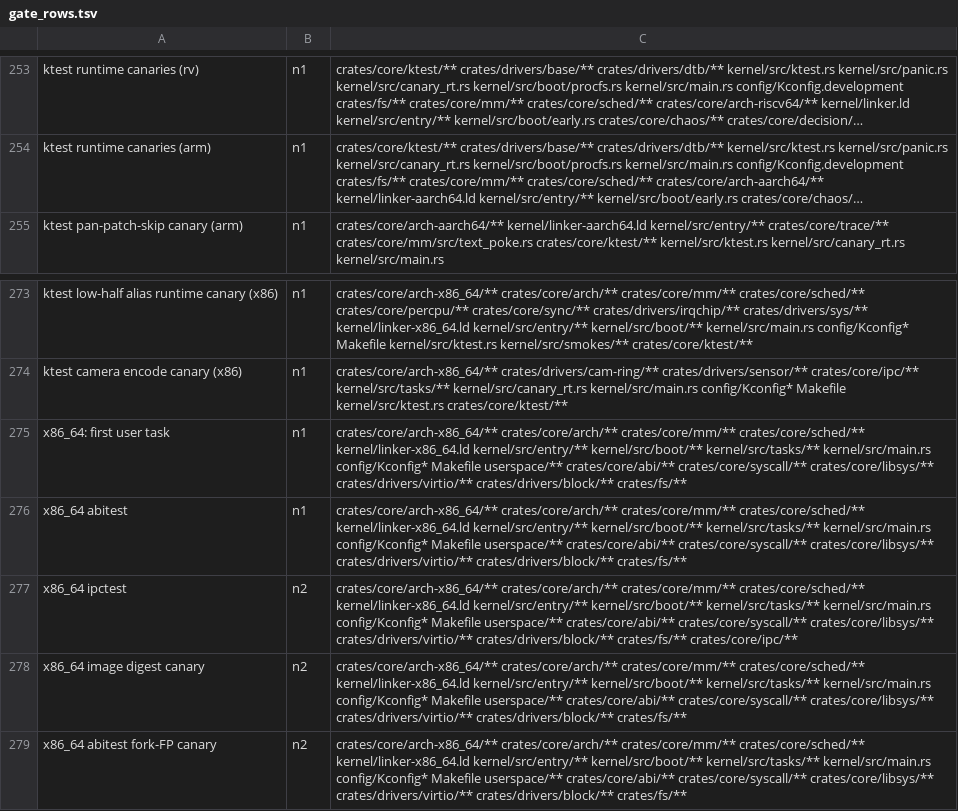
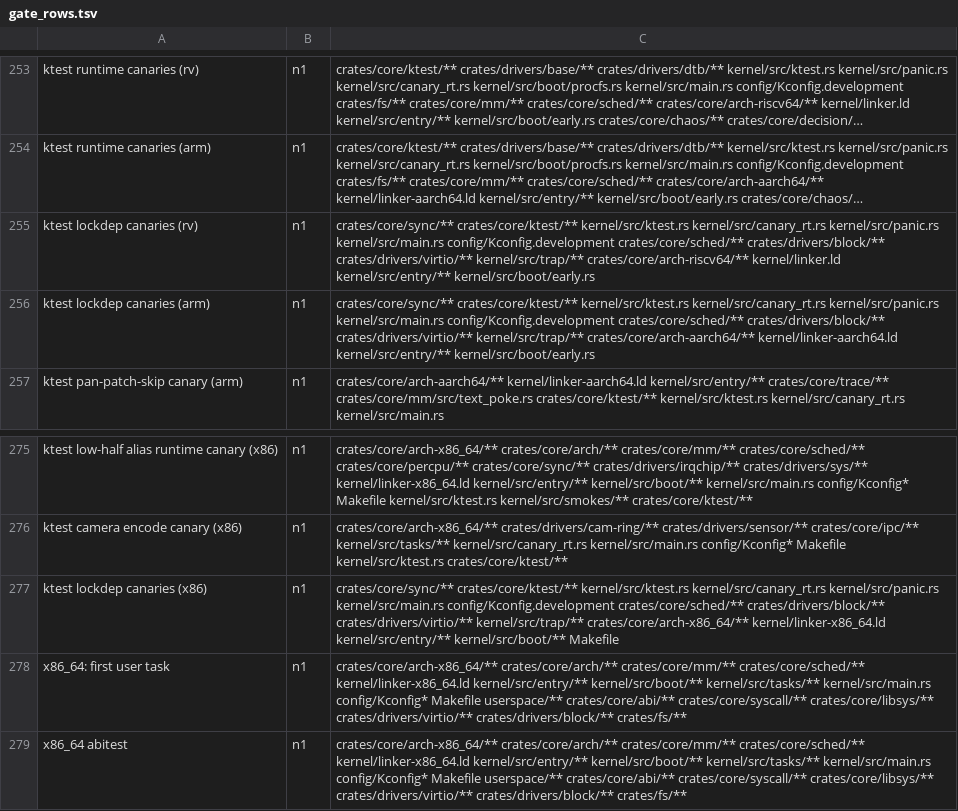
Before and after one commit to fgrg1978/AzOS, a TSV file: tools/gate_rows.tsv, drawn as a sheet; only a part is shown, gaps mark what is left out; the shorter side is filled out with more unchanged rows; long unchanged cells end in …; the diff names each change by its address in the sheet, - before the commit and + after, or states it on an @@ line.

Commit message:
lockdep-lite (N1 part a): classes by declaration site, per-CPU held stacks saved at the switch, ABBA, might_sleep, no lock on return to user
Kconfig LOCKDEP n/ktest/y (ktest the dev default; LOCKDEP_MAX_DEPTH,
LOCKDEP_EDGES, LOCKDEP_CHAINS, LOCKDEP_REPORTS, LOCK_MAX_HOLD_US). The cargo
feature azos_sync/lockdep (pulled in by the kernel's ktest and lockdep
features) adds a class field to SpinLock, PiMutex and SleepLock; without it
no lock changes and no path calls the checker.

- crates/core/sync/src/lockdep.rs: class = constructor call site through
  #[track_caller] const fn (SpinLock, PiMutex, SleepLock, WaitQueue,
  Completion constructors), key hashed at construction; per-CPU held-lock
  stack, saved and restored per task at the three context_switch sites;
  fixed-size lock-free edge table plus chain-hash cache; inline ABBA (before
  the spin), recursion, depth and table-full reports; same-class nesting and
  a PiMutex held across a device wait are notes. might_sleep in WaitQueue
  waits, PiMutex and SleepLock acquisition, the block-layer entry (beside
  RT_BLOCK_IO_CHECK) and the virtio-blk wait. A UserReturn guard checks the
  held stack on every trap return to user mode on riscv64, aarch64, x86_64.
- Reports are queued (never printed from a lock path); the ktest runner
  prints them and fails the test that was running, or bails out the run.
- ktest: lockdep_lock_order_consistent, lockdep_no_spinlock_across_block_io;
  runtime canaries canary=lockdep-abba, canary=lockdep-spin-blk; gate rows
  ktest lockdep canaries (rv|arm|x86); KTEST_N 27->29 (rv, arm), 29->31 (x86).
- Host tests: sync-tests lockdep_tests (7).

```diff
--- a/tools/gate_rows.tsv
+++ b/tools/gate_rows.tsv
+row 255: ktest lockdep canaries (rv) | n1 | crates/core/sync/** crates/core/ktest/** kernel/src/ktest.rs kernel/src/canary_rt.rs kernel/src/panic.rs kernel/src/main.rs config/Kconfig.development crates/core/sched/** crates/drivers/block/** crates/drivers/virtio/** kernel/src/trap/** crates/core/arch-riscv64/** kernel/linker.ld kernel/src/entry/** kernel/src/boot/early.rs
+row 256: ktest lockdep canaries (arm) | n1 | crates/core/sync/** crates/core/ktest/** kernel/src/ktest.rs kernel/src/canary_rt.rs kernel/src/panic.rs kernel/src/main.rs config/Kconfig.development crates/core/sched/** crates/drivers/block/** crates/drivers/virtio/** kernel/src/trap/** crates/core/arch-aarch64/** kernel/linker-aarch64.ld kernel/src/entry/** kernel/src/boot/early.rs
+row 277: ktest lockdep canaries (x86) | n1 | crates/core/sync/** crates/core/ktest/** kernel/src/ktest.rs kernel/src/canary_rt.rs kernel/src/panic.rs kernel/src/main.rs config/Kconfig.development crates/core/sched/** crates/drivers/block/** crates/drivers/virtio/** kernel/src/trap/** crates/core/arch-x86_64/** kernel/linker-x86_64.ld kernel/src/entry/** kernel/src/boot/** Makefile
```
Also changed, not shown: 25 other files.
